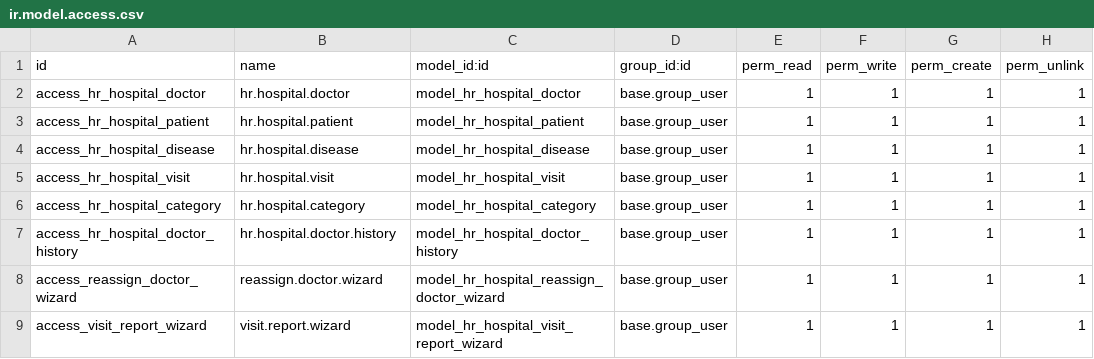
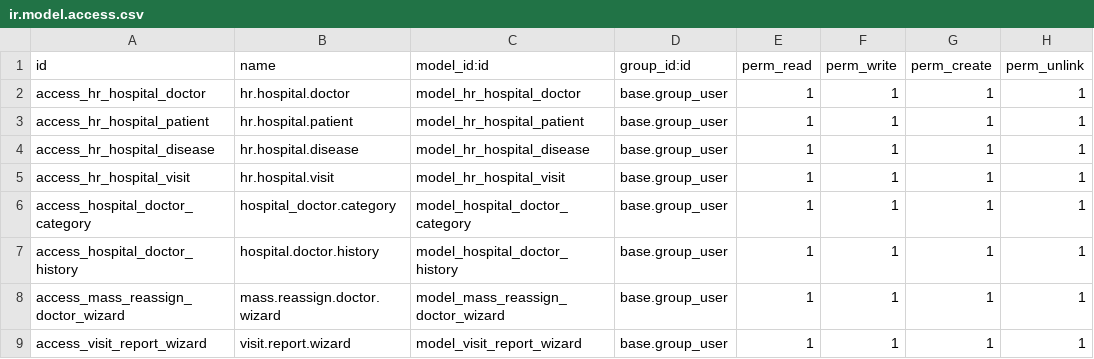
Before and after one commit to IgorBagriy/hr_hospital_block_3_task, a CSV file: security/ir.model.access.csv, drawn as a sheet.

Commit message:
Code cleanup: Pass all linter checks for wizards and views

```diff
--- a/security/ir.model.access.csv
+++ b/security/ir.model.access.csv
@@ -5,5 +5,5 @@ access_hr_hospital_disease,hr.hospital.disease,model_hr_hospital_disease,base.gr
 access_hr_hospital_visit,hr.hospital.visit,model_hr_hospital_visit,base.group_user,1,1,1,1
-access_hr_hospital_category,hr.hospital.category,model_hr_hospital_category,base.group_user,1,1,1,1
-access_hr_hospital_doctor_history,hr.hospital.doctor.history,model_hr_hospital_doctor_history,base.group_user,1,1,1,1
-access_reassign_doctor_wizard,reassign.doctor.wizard,model_hr_hospital_reassign_doctor_wizard,base.group_user,1,1,1,1
-access_visit_report_wizard,visit.report.wizard,model_hr_hospital_visit_report_wizard,base.group_user,1,1,1,1
+access_hospital_doctor_category,hospital_doctor.category,model_hospital_doctor_category,base.group_user,1,1,1,1
+access_hospital_doctor_history,hospital.doctor.history,model_hospital_doctor_history,base.group_user,1,1,1,1
+access_mass_reassign_doctor_wizard,mass.reassign.doctor.wizard,model_mass_reassign_doctor_wizard,base.group_user,1,1,1,1
+access_visit_report_wizard,visit.report.wizard,model_visit_report_wizard,base.group_user,1,1,1,1
```
Also changed, not shown: 20 other files.
